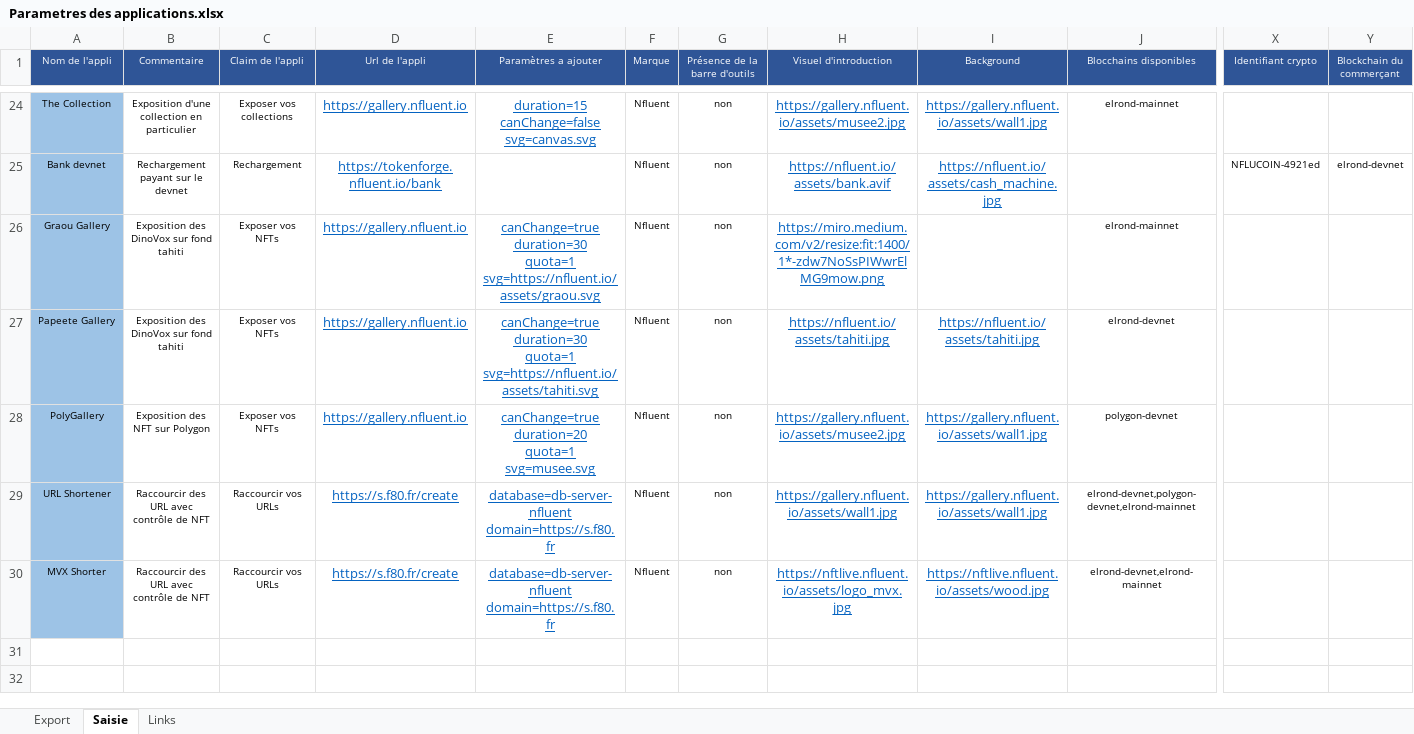
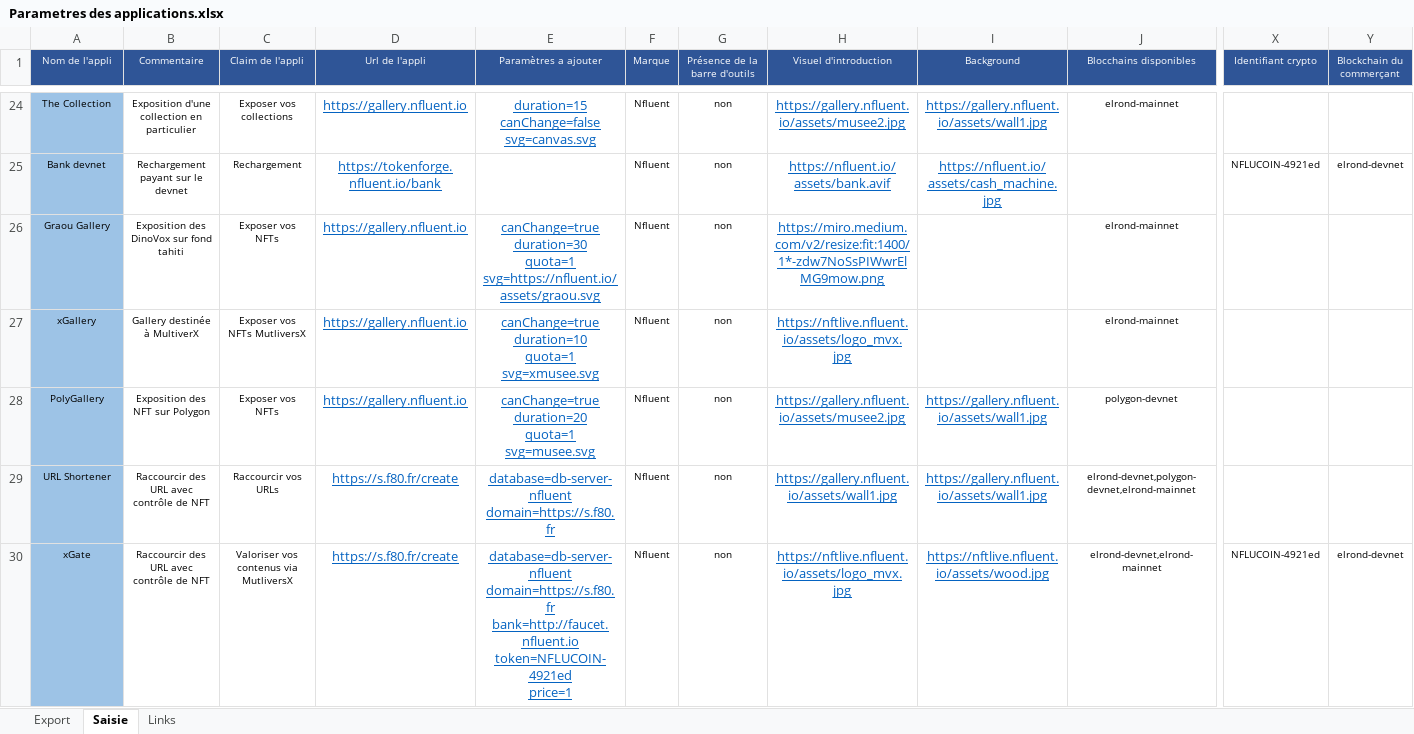
Before and after one commit to f80dev/TokenSol, an Excel workbook: Parametres des applications.xlsx, sheet Saisie, drawn as a sheet; only a part is shown, gaps mark what is left out; values as stored, in another font and other column widths than the file's, no borders; ↵ is a line break in a cell; the diff names each change by its address in the sheet, - before the commit and + after, or states it on an @@ line.

```diff
--- a/Parametres des applications.xlsx (sheet Saisie)
+++ b/Parametres des applications.xlsx (sheet Saisie)
-A27 (Nom de l'appli): Papeete Gallery
+A27 (Nom de l'appli): xGallery
-B27 (Commentaire): Exposition des DinoVox sur fond tahiti
+B27 (Commentaire): Gallery destinée à MultiverX
-C27 (Claim de l'appli): Exposer vos NFTs
+C27 (Claim de l'appli): Exposer vos NFTs MutliversX
-E27 (Paramètres a ajouter): canChange=true ↵ duration=30 ↵ quota=1 ↵ svg=https://nfluent.io/assets/tahiti.svg
+E27 (Paramètres a ajouter): canChange=true ↵ duration=10 ↵ quota=1 ↵ svg=xmusee.svg
-H27 (Visuel d'introduction): https://nfluent.io/assets/tahiti.jpg
+H27 (Visuel d'introduction): https://nftlive.nfluent.io/assets/logo_mvx.jpg
-I27 (Background): https://nfluent.io/assets/tahiti.jpg
+I27 (Background): (empty)
-J27 (Blocchains disponibles): elrond-devnet
+J27 (Blocchains disponibles): elrond-mainnet
-A30 (Nom de l'appli): MVX Shorter
+A30 (Nom de l'appli): xGate
-C30 (Claim de l'appli): Raccourcir vos URLs
+C30 (Claim de l'appli): Valoriser vos contenus via MutliversX
-E30 (Paramètres a ajouter): database=db-server-nfluent ↵ domain=https://s.f80.fr
+E30 (Paramètres a ajouter): database=db-server-nfluent ↵ domain=https://s.f80.fr ↵ bank=http://faucet.nfluent.io ↵ token=NFLUCOIN-4921ed ↵ price=1
-X30 (Identifiant crypto): (empty)
+X30 (Identifiant crypto): NFLUCOIN-4921ed
-Y30 (Blockchain du commerçant): (empty)
+Y30 (Blockchain du commerçant): elrond-devnet
```
Also changed, not shown: sheet Export, sheet Links, 33 other files.
